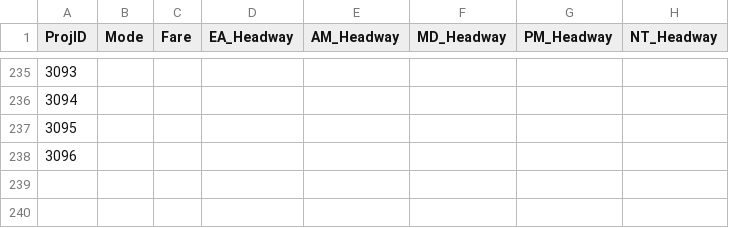
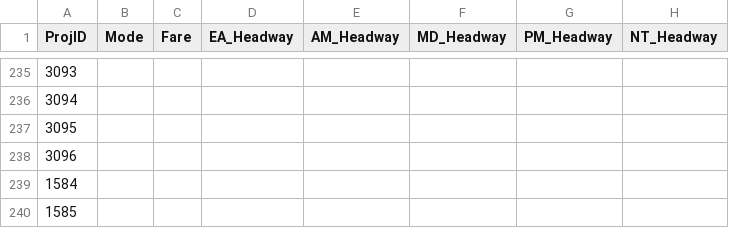
Before and after one commit to OahuMPO/archived_travel_model, a CSV file: scenarios/LRTP2040/TransitProjectList.csv, drawn as a sheet; only a part is shown, gaps mark what is left out.

Commit message:
Update 2040 transit project list
The two projects for the fixed guideway were missing.

```diff
--- a/scenarios/LRTP2040/TransitProjectList.csv
+++ b/scenarios/LRTP2040/TransitProjectList.csv
@@ -238 +238,3 @@ ProjID,Mode,Fare,EA_Headway,AM_Headway,MD_Headway,PM_Headway,NT_Headway
 3096,,,,,,,
+1584,,,,,,,
+1585,,,,,,,
```
